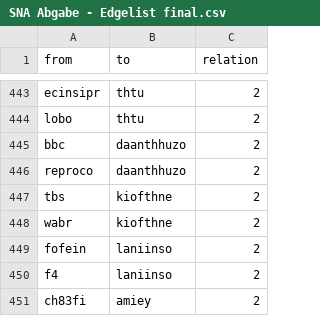
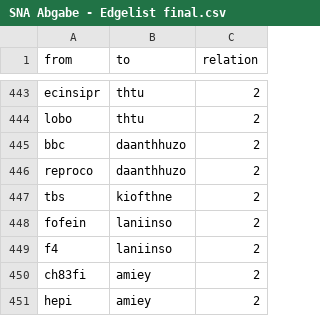
Before and after one commit to sh337hdm/harrypotterSNA, a CSV file: SNA Abgabe - Edgelist final.csv, drawn as a sheet; only a part is shown, gaps mark what is left out; the shorter side is filled out with more unchanged rows.

Commit message:
Update SNA Abgabe - Edgelist final.csv

```diff
--- a/SNA Abgabe - Edgelist final.csv
+++ b/SNA Abgabe - Edgelist final.csv
@@ -447,3 +447,2 @@ reproco,daanthhuzo,2
 tbs,kiofthne,2
-wabr,kiofthne,2
 fofein,laniinso,2
```
